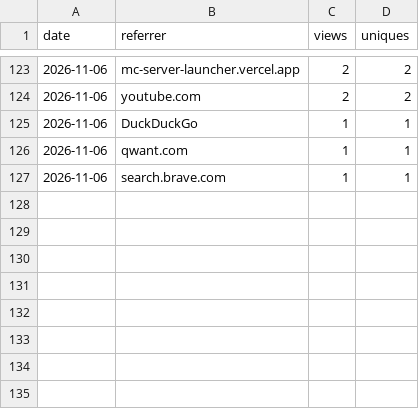
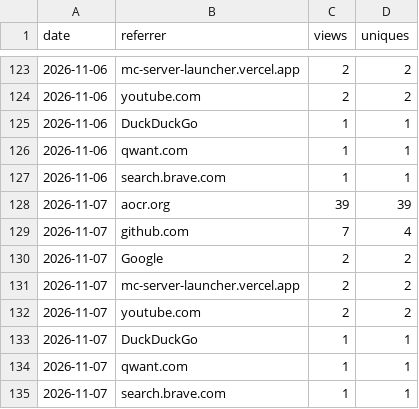
Before and after one commit to JuanP-G/MC-ServerLauncher, a CSV file: referrers.csv, drawn as a sheet; only a part is shown, gaps mark what is left out.

```diff
--- a/referrers.csv
+++ b/referrers.csv
@@ -127 +127,9 @@ date,referrer,views,uniques
 2026-11-06,search.brave.com,1,1
+2026-11-07,aocr.org,39,39
+2026-11-07,github.com,7,4
+2026-11-07,Google,2,2
+2026-11-07,mc-server-launcher.vercel.app,2,2
+2026-11-07,youtube.com,2,2
+2026-11-07,DuckDuckGo,1,1
+2026-11-07,qwant.com,1,1
+2026-11-07,search.brave.com,1,1
```
Also changed, not shown: clones.csv, paths.csv, 3 other files.
